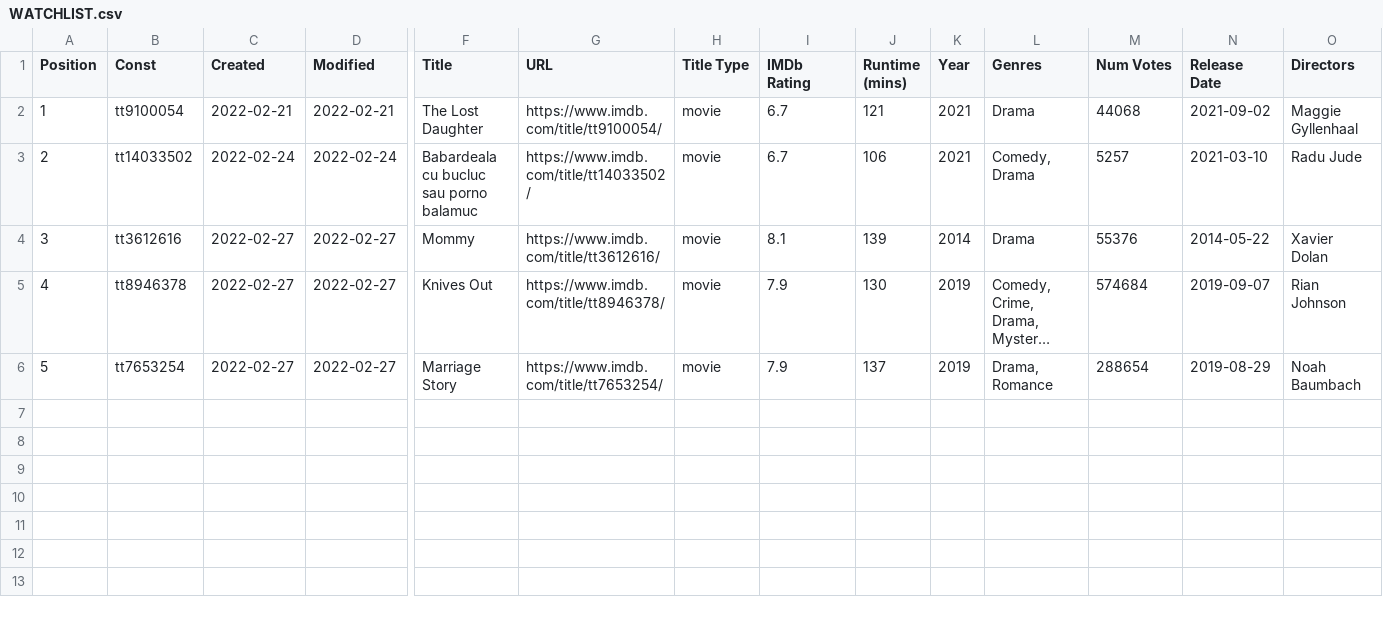
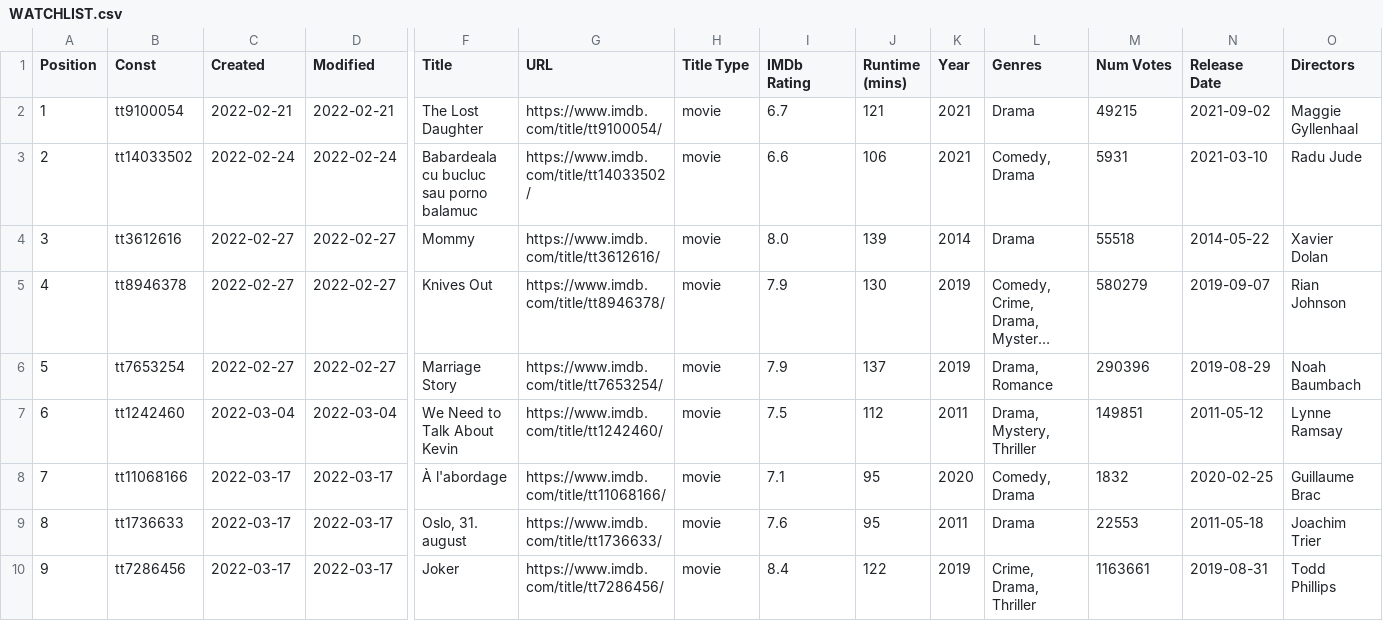
Before and after one commit to LucieCrn/streamlit_cinema_app, a CSV file: WATCHLIST.csv, drawn as a sheet; only a part is shown, gaps mark what is left out; long unchanged cells end in …; rows hold the shown columns only; the diff names each change by its address in the sheet, - before the commit and + after, or states it on an @@ line.

Commit message:
Add files via upload

```diff
--- a/WATCHLIST.csv
+++ b/WATCHLIST.csv
-M2 (Num Votes): 44068
+M2 (Num Votes): 49215
-I3 (IMDb Rating): 6.7
+I3 (IMDb Rating): 6.6
-M3 (Num Votes): 5257
+M3 (Num Votes): 5931
-I4 (IMDb Rating): 8.1
+I4 (IMDb Rating): 8.0
-M4 (Num Votes): 55376
+M4 (Num Votes): 55518
-M5 (Num Votes): 574684
+M5 (Num Votes): 580279
-M6 (Num Votes): 288654
+M6 (Num Votes): 290396
+row 7: 6 | tt1242460 | 2022-03-04 | 2022-03-04 | We Need to Talk About Kevin | https://www.imdb.com/title/tt1242460/ | movie | 7.5 | 112 | 2011 | Drama, Mystery, Thriller | 149851 | 2011-05-12 | Lynne Ramsay
+row 8: 7 | tt11068166 | 2022-03-17 | 2022-03-17 | À l'abordage | https://www.imdb.com/title/tt11068166/ | movie | 7.1 | 95 | 2020 | Comedy, Drama | 1832 | 2020-02-25 | Guillaume Brac
+row 9: 8 | tt1736633 | 2022-03-17 | 2022-03-17 | Oslo, 31. august | https://www.imdb.com/title/tt1736633/ | movie | 7.6 | 95 | 2011 | Drama | 22553 | 2011-05-18 | Joachim Trier
+row 10: 9 | tt7286456 | 2022-03-17 | 2022-03-17 | Joker | https://www.imdb.com/title/tt7286456/ | movie | 8.4 | 122 | 2019 | Crime, Drama, Thriller | 1163661 | 2019-08-31 | Todd Phillips
```
